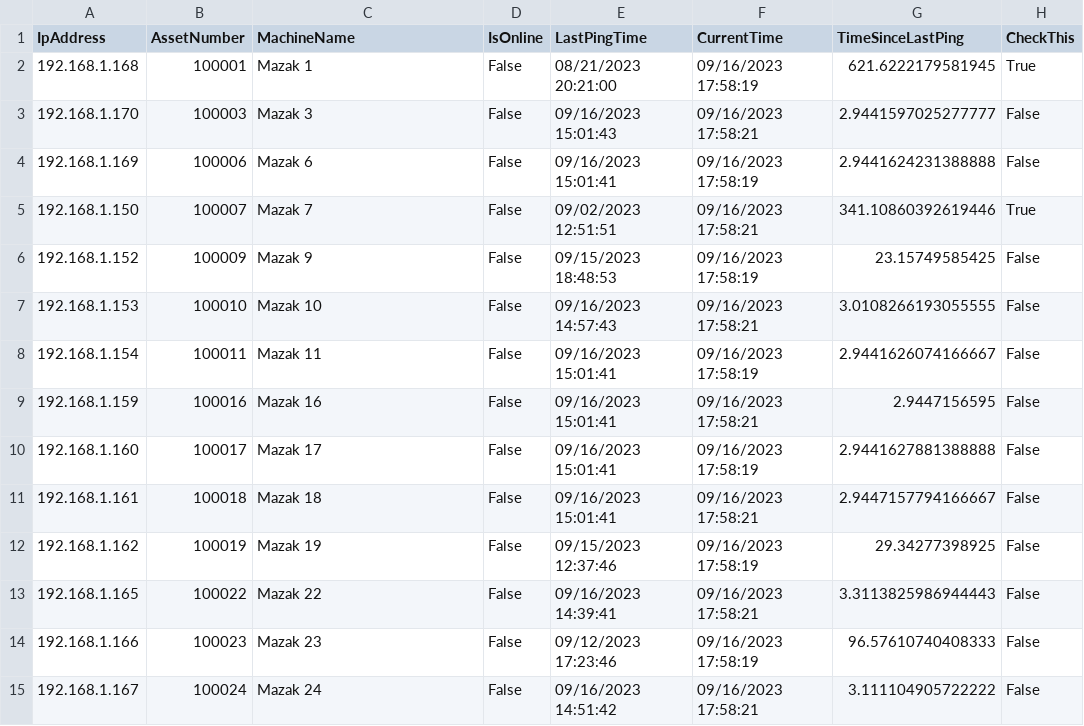
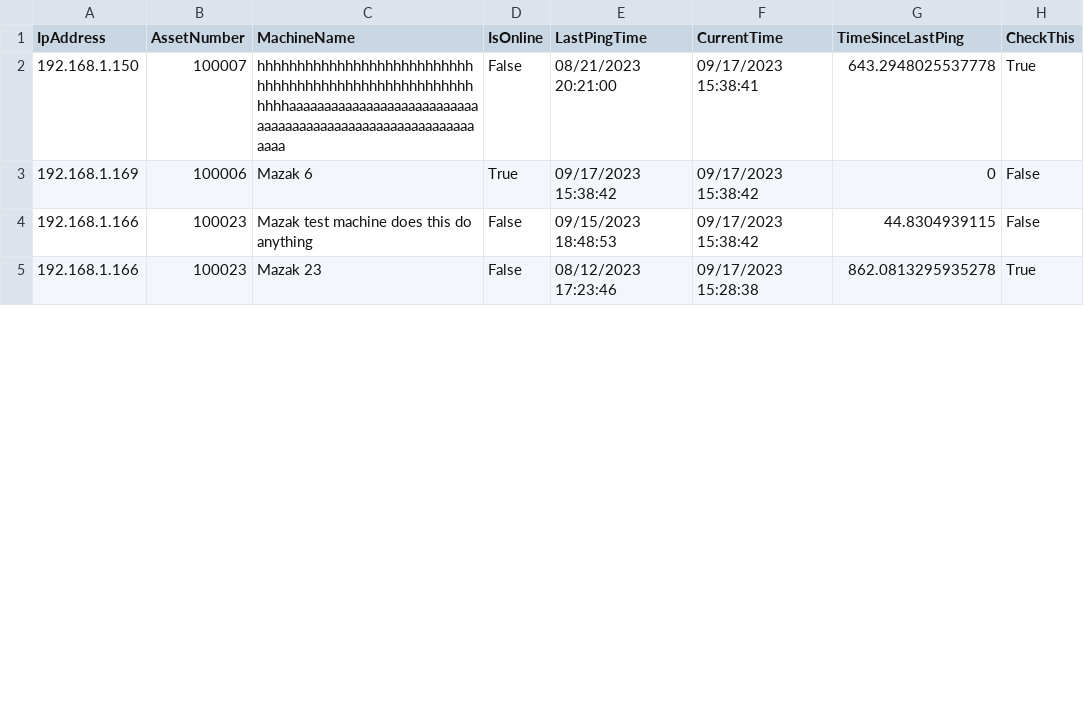
Before and after one commit to Fejiberglibstein/ip-dashboard, a CSV file: backups/Backup Day 1/east_aurora.csv, drawn as a sheet; only a part is shown; the diff covers the shown part only.

```diff
--- a/backups/Backup Day 1/east_aurora.csv
+++ b/backups/Backup Day 1/east_aurora.csv
@@ -1,15 +1,5 @@
 IpAddress,AssetNumber,MachineName,IsOnline,LastPingTime,CurrentTime,TimeSinceLastPing,CheckThis
-192.168.1.168,100001,Mazak 1,False,08/21/2023 20:21:00,09/16/2023 17:58:19,621.6222179581945,True
-192.168.1.170,100003,Mazak 3,False,09/16/2023 15:01:43,09/16/2023 17:58:21,2.9441597025277777,False
-192.168.1.169,100006,Mazak 6,False,09/16/2023 15:01:41,09/16/2023 17:58:19,2.9441624231388888,False
-192.168.1.150,100007,Mazak 7,False,09/02/2023 12:51:51,09/16/2023 17:58:21,341.10860392619446,True
-192.168.1.152,100009,Mazak 9,False,09/15/2023 18:48:53,09/16/2023 17:58:19,23.15749585425,False
-192.168.1.153,100010,Mazak 10,False,09/16/2023 14:57:43,09/16/2023 17:58:21,3.0108266193055555,False
-192.168.1.154,100011,Mazak 11,False,09/16/2023 15:01:41,09/16/2023 17:58:19,2.9441626074166667,False
-192.168.1.159,100016,Mazak 16,False,09/16/2023 15:01:41,09/16/2023 17:58:21,2.9447156595,False
-192.168.1.160,100017,Mazak 17,False,09/16/2023 15:01:41,09/16/2023 17:58:19,2.9441627881388888,False
-192.168.1.161,100018,Mazak 18,False,09/16/2023 15:01:41,09/16/2023 17:58:21,2.9447157794166667,False
-192.168.1.162,100019,Mazak 19,False,09/15/2023 12:37:46,09/16/2023 17:58:19,29.34277398925,False
-192.168.1.165,100022,Mazak 22,False,09/16/2023 14:39:41,09/16/2023 17:58:21,3.3113825986944443,False
-192.168.1.166,100023,Mazak 23,False,09/12/2023 17:23:46,09/16/2023 17:58:19,96.57610740408333,False
-192.168.1.167,100024,Mazak 24,False,09/16/2023 14:51:42,09/16/2023 17:58:21,3.111104905722222,False
+192.168.1.150,100007,hhhhhhhhhhhhhhhhhhhhhhhhhhhhhhhhhhhhhhhhhhhhhhhhhhhhhhhhhhaaaaaaaaaaaaaaaaaaaaaaaaaaaaaaaaaaaaaaaaaaaaaaaaaaaaaaaaaaaaaa,False,08/21/2023 20:21:00,09/17/2023 15:38:41,643.2948025537778,True
+192.168.1.169,100006,Mazak 6,True,09/17/2023 15:38:42,09/17/2023 15:38:42,0,False
+192.168.1.166,100023,Mazak test machine does this do anything,False,09/15/2023 18:48:53,09/17/2023 15:38:42,44.8304939115,False
+192.168.1.166,100023,Mazak 23,False,08/12/2023 17:23:46,09/17/2023 15:28:38,862.0813295935278,True
```
Also changed, not shown: 8 added rows, 1 removed row and 28 edited cells elsewhere in this file, backups/Backup Day 0/baguio.csv, backups/Backup Day 0/east_aurora.csv, 24 other files.
